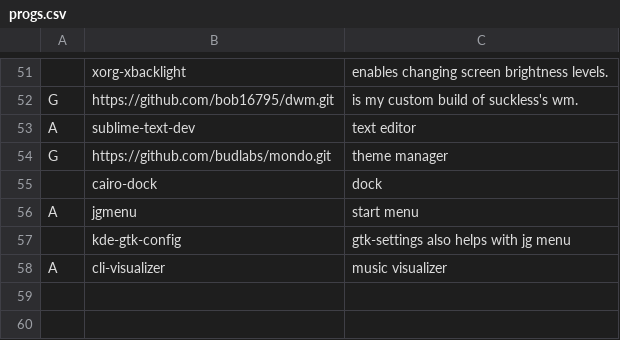
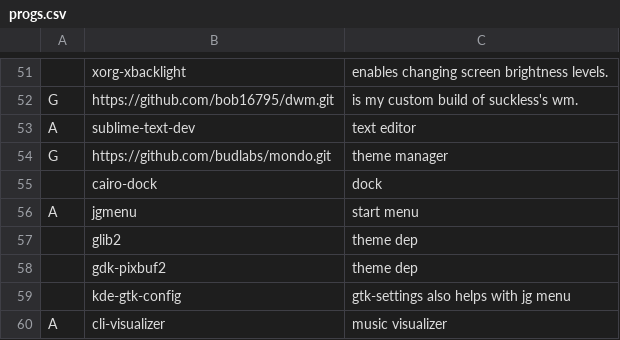
Before and after one commit to bob16795/chip, a CSV file: scr/progs.csv, drawn as a sheet; only a part is shown, gaps mark what is left out; the diff names each change by its address in the sheet, - before the commit and + after, or states it on an @@ line.

```diff
--- a/scr/progs.csv
+++ b/scr/progs.csv
+row 57:  | glib2 | theme dep
+row 58:  | gdk-pixbuf2 | theme dep
```
Also changed, not shown: 5 other files.
